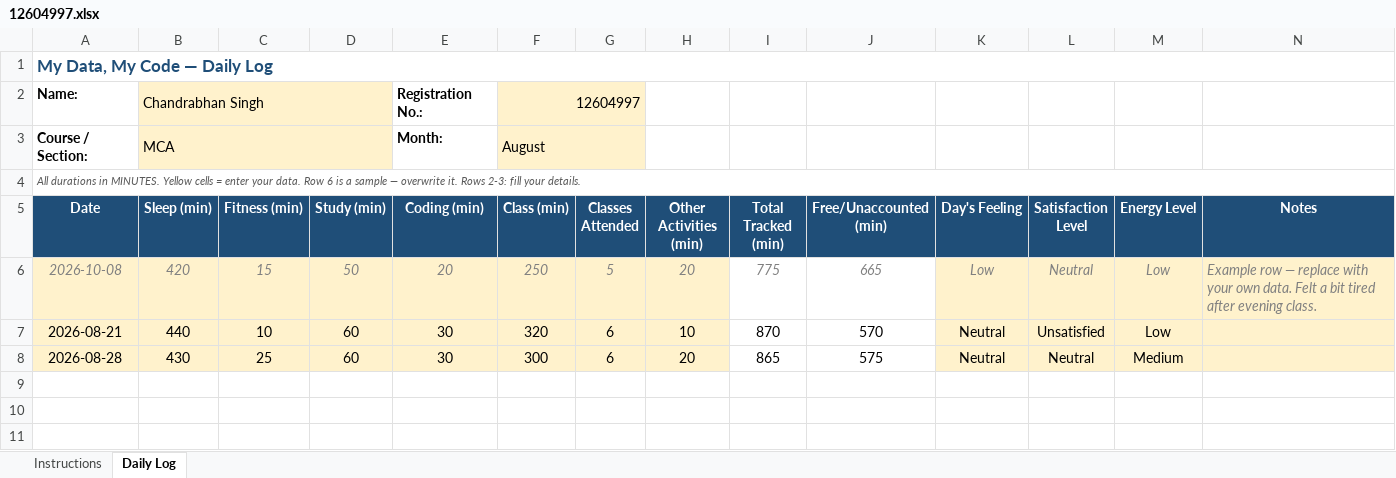
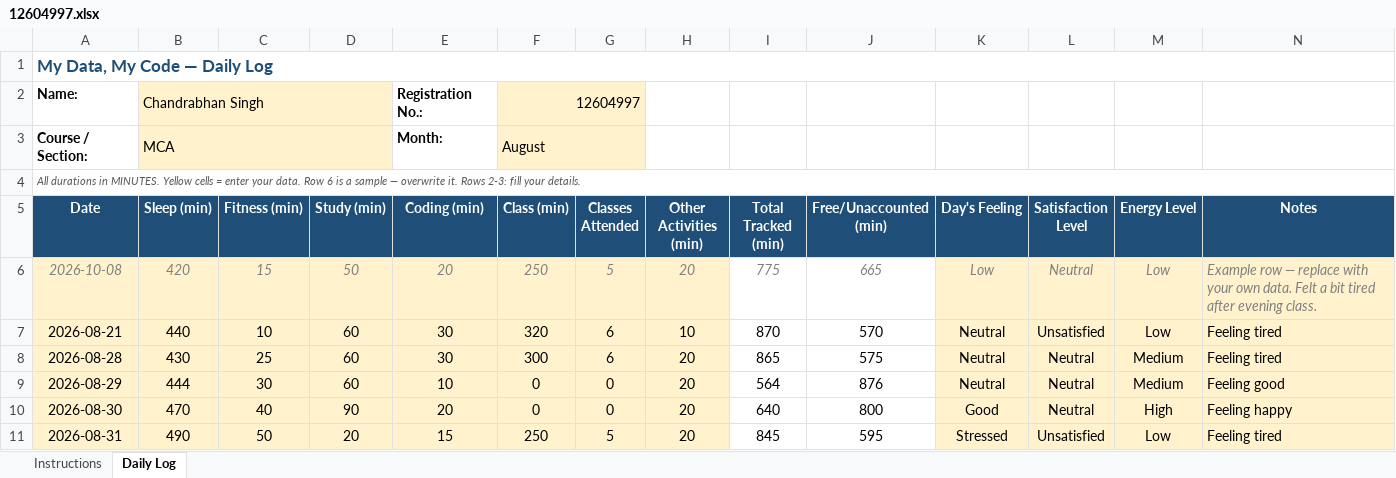
Before and after one commit to CHANDRABHAN2003-UX/CAP776, an Excel workbook: 12604997.xlsx, sheet Daily Log, drawn as a sheet; values as stored, in another font and other column widths than the file's, no borders; conditional formats not drawn; the diff names each change by its address in the sheet, - before the commit and + after, or states it on an @@ line.

Commit message:
day 31st

```diff
--- a/12604997.xlsx (sheet Daily Log)
+++ b/12604997.xlsx (sheet Daily Log)
-N7:N8 (Notes): (empty)
+N7:N8 (Notes): Feeling tired
+row 9: 2026-08-29 | 444 | 30 | 60 | 10 | 0 | 0 | 20 | 564 | 876 | Neutral | Neutral | Medium | Feeling good
+row 10: 2026-08-30 | 470 | 40 | 90 | 20 | 0 | 0 | 20 | 640 | 800 | Good | Neutral | High | Feeling happy
+row 11: 2026-08-31 | 490 | 50 | 20 | 15 | 250 | 5 | 20 | 845 | 595 | Stressed | Unsatisfied | Low | Feeling tired
```
